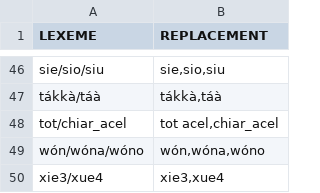
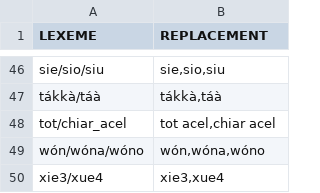
Before and after one commit to lexibank/wold, a CSV file: etc/lexemes.csv, drawn as a sheet; only a part is shown, gaps mark what is left out.

```diff
--- a/etc/lexemes.csv
+++ b/etc/lexemes.csv
@@ -47,3 +47,3 @@ sie/sio/siu,"sie,sio,siu"
 tákkà/táà,"tákkà,táà"
-tot/chiar_acel,"tot acel,chiar_acel"
+tot/chiar_acel,"tot acel,chiar acel"
 wón/wóna/wóno,"wón,wóna,wóno"
```
Also changed, not shown: 1 other file.
